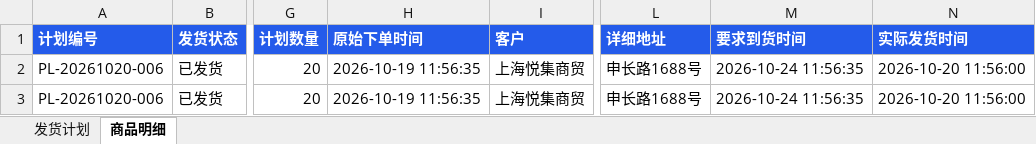
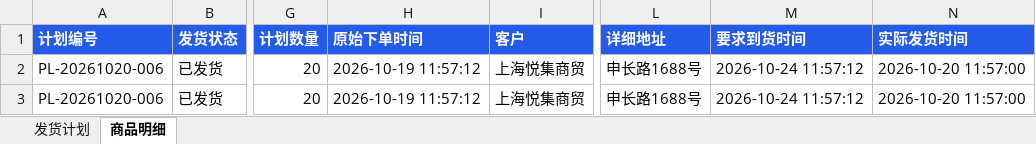
Before and after one commit to cxy17600428066/cp-cxy, an Excel workbook: outputs/logistics-review/最终职责-仓库只读导出.xlsx, sheet 商品明细, drawn as a sheet; only a part is shown, gaps mark what is left out; values as stored, in another font and other column widths than the file's, no borders; the diff names each change by its address in the sheet, - before the commit and + after, or states it on an @@ line.

```diff
--- a/outputs/logistics-review/最终职责-仓库只读导出.xlsx (sheet 商品明细)
+++ b/outputs/logistics-review/最终职责-仓库只读导出.xlsx (sheet 商品明细)
-H2:H3 (原始下单时间): 2026-10-19 11:56:35
+H2:H3 (原始下单时间): 2026-10-19 11:57:12
-M2:M3 (要求到货时间): 2026-10-24 11:56:35
+M2:M3 (要求到货时间): 2026-10-24 11:57:12
-N2:N3 (实际发货时间): 2026-10-20 11:56:00
+N2:N3 (实际发货时间): 2026-10-20 11:57:00
```
Also changed, not shown: sheet 发货计划, 6 other files.
